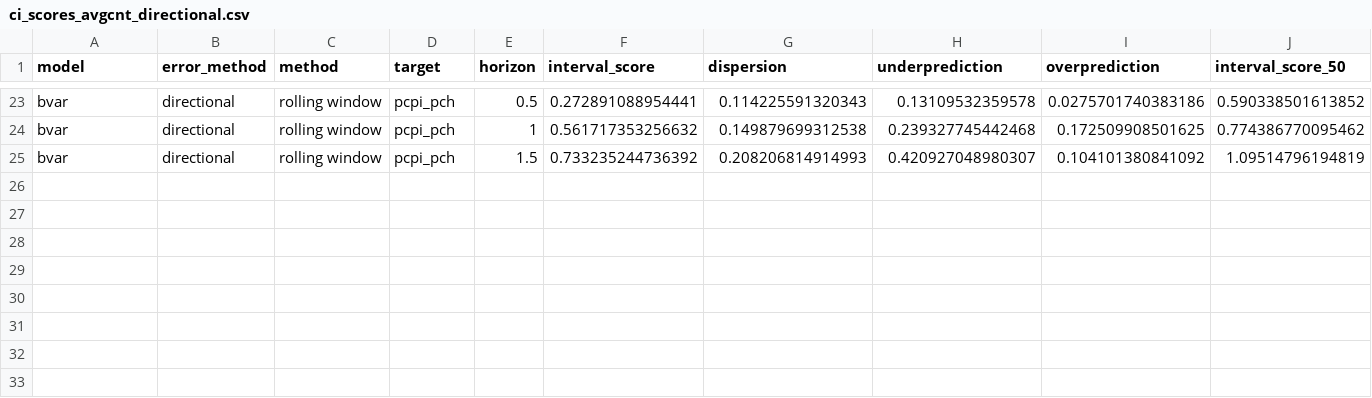
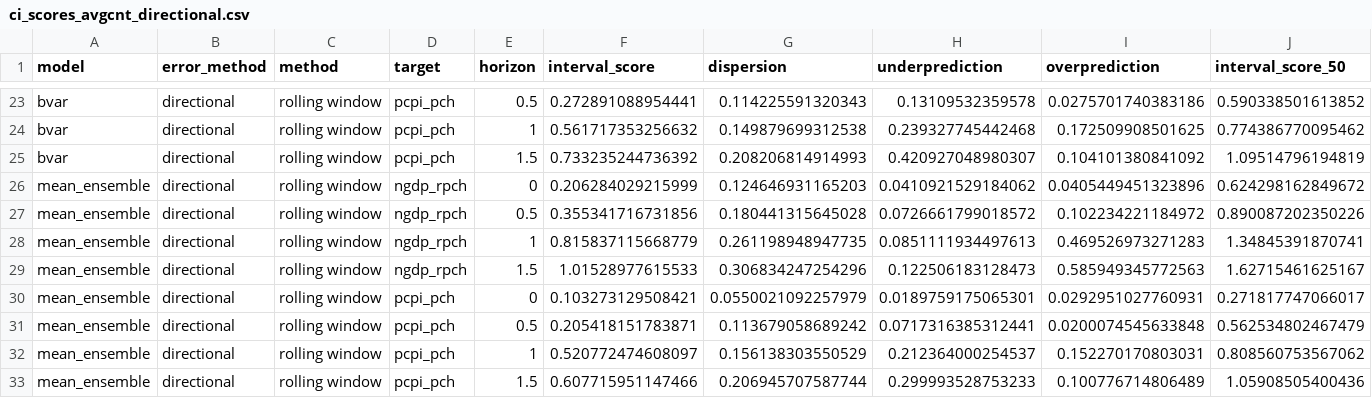
Before and after one commit to fredbec/uqimf, a CSV file: scores/_bvarspecs/ci_scores_avgcnt_directional.csv, drawn as a sheet; only a part is shown, gaps mark what is left out; rows hold the shown columns only; the diff names each change by its address in the sheet, - before the commit and + after, or states it on an @@ line.

```diff
--- a/scores/_bvarspecs/ci_scores_avgcnt_directional.csv
+++ b/scores/_bvarspecs/ci_scores_avgcnt_directional.csv
+row 26: mean_ensemble | directional | rolling window | ngdp_rpch | 0 | 0.206284029215999 | 0.124646931165203 | 0.0410921529184062 | 0.0405449451323896 | 0.624298162849672
+row 27: mean_ensemble | directional | rolling window | ngdp_rpch | 0.5 | 0.355341716731856 | 0.180441315645028 | 0.0726661799018572 | 0.102234221184972 | 0.890087202350226
+row 28: mean_ensemble | directional | rolling window | ngdp_rpch | 1 | 0.815837115668779 | 0.261198948947735 | 0.0851111934497613 | 0.469526973271283 | 1.34845391870741
+row 29: mean_ensemble | directional | rolling window | ngdp_rpch | 1.5 | 1.01528977615533 | 0.306834247254296 | 0.122506183128473 | 0.585949345772563 | 1.62715461625167
+row 30: mean_ensemble | directional | rolling window | pcpi_pch | 0 | 0.103273129508421 | 0.0550021092257979 | 0.0189759175065301 | 0.0292951027760931 | 0.271817747066017
+row 31: mean_ensemble | directional | rolling window | pcpi_pch | 0.5 | 0.205418151783871 | 0.113679058689242 | 0.0717316385312441 | 0.0200074545633848 | 0.562534802467479
+row 32: mean_ensemble | directional | rolling window | pcpi_pch | 1 | 0.520772474608097 | 0.156138303550529 | 0.212364000254537 | 0.152270170803031 | 0.808560753567062
+row 33: mean_ensemble | directional | rolling window | pcpi_pch | 1.5 | 0.607715951147466 | 0.206945707587744 | 0.299993528753233 | 0.100776714806489 | 1.05908505400436
```
Also changed, not shown: scores/_bvarspecs/ci_scores_avgcnt.csv, scores/_bvarspecs/ci_scores_avgcnt_ho.csv, 24 other files.
